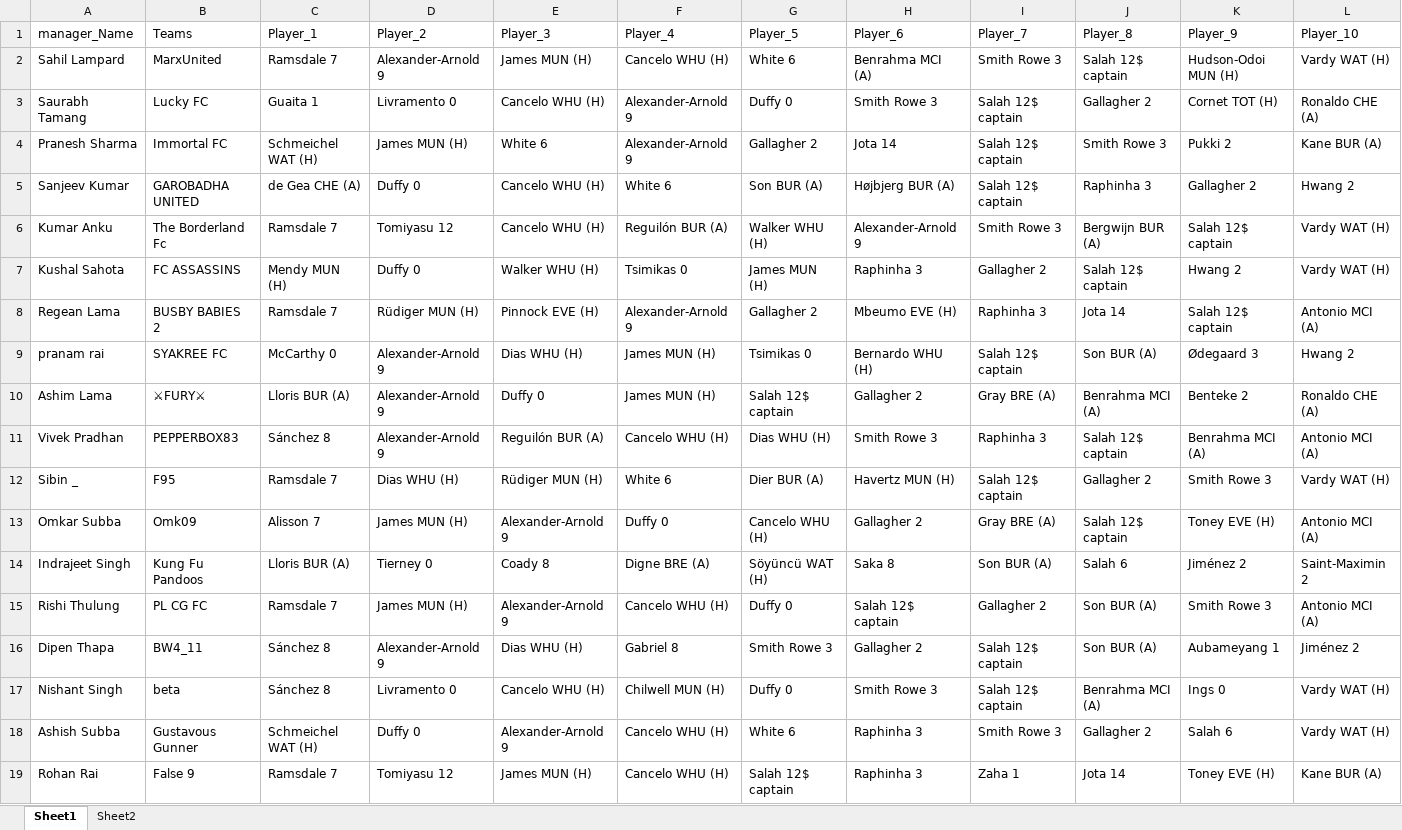
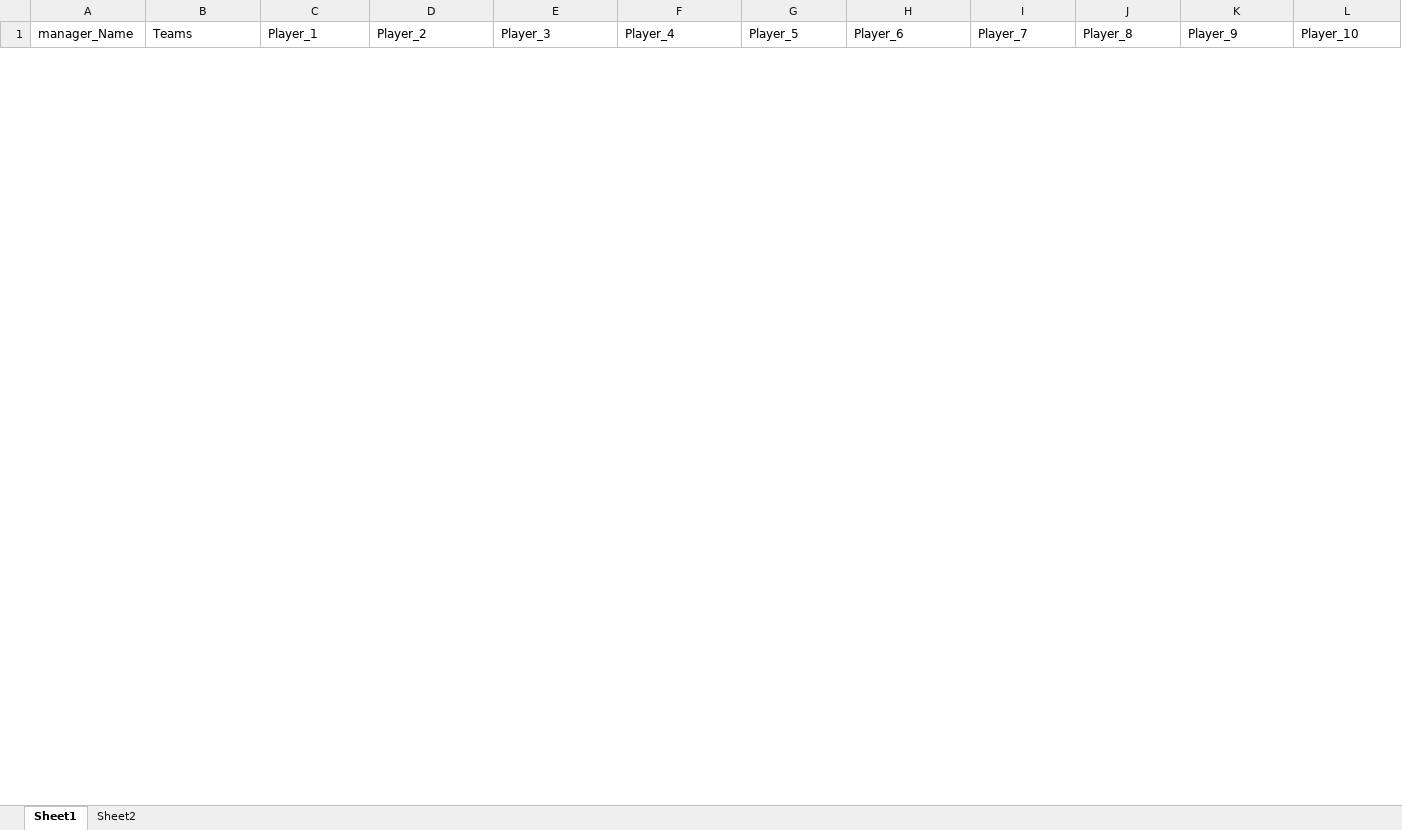
Before and after one commit to TenForBen/TenForBen.github.io, an Excel workbook: FPL/Excellent JSON.xlsm, sheet Sheet1, drawn as a sheet; only a part is shown; values as stored, in another font and other column widths than the file's, no borders; removed rows and columns are numbered as before the commit, all else as after; rows hold the shown columns only; the diff covers the shown part only; the diff names each change by its address in the sheet, - before the commit and + after, or states it on an @@ line.

```diff
--- a/FPL/Excellent JSON.xlsm (sheet Sheet1)
+++ b/FPL/Excellent JSON.xlsm (sheet Sheet1)
-row 2: Sahil Lampard | MarxUnited | Ramsdale 7 | Alexander-Arnold 9 | James MUN (H) | Cancelo WHU (H) | White 6 | Benrahma MCI (A) | Smith Rowe 3 | Salah 12$ captain | Hudson-Odoi MUN (H) | Vardy WAT (H)
-row 3: Saurabh Tamang | Lucky FC | Guaita 1 | Livramento 0 | Cancelo WHU (H) | Alexander-Arnold 9 | Duffy 0 | Smith Rowe 3 | Salah 12$ captain | Gallagher 2 | Cornet TOT (H) | Ronaldo CHE (A)
-row 4: Pranesh Sharma | Immortal FC | Schmeichel WAT (H) | James MUN (H) | White 6 | Alexander-Arnold 9 | Gallagher 2 | Jota 14 | Salah 12$ captain | Smith Rowe 3 | Pukki 2 | Kane BUR (A)
-row 5: Sanjeev Kumar | GAROBADHA UNITED | de Gea CHE (A) | Duffy 0 | Cancelo WHU (H) | White 6 | Son BUR (A) | Højbjerg BUR (A) | Salah 12$ captain | Raphinha 3 | Gallagher 2 | Hwang 2
-row 6: Kumar Anku | The Borderland Fc | Ramsdale 7 | Tomiyasu 12 | Cancelo WHU (H) | Reguilón BUR (A) | Walker WHU (H) | Alexander-Arnold 9 | Smith Rowe 3 | Bergwijn BUR (A) | Salah 12$ captain | Vardy WAT (H)
-row 7: Kushal Sahota | FC ASSASSINS | Mendy MUN (H) | Duffy 0 | Walker WHU (H) | Tsimikas 0 | James MUN (H) | Raphinha 3 | Gallagher 2 | Salah 12$ captain | Hwang 2 | Vardy WAT (H)
-row 8: Regean Lama | BUSBY BABIES 2 | Ramsdale 7 | Rüdiger MUN (H) | Pinnock EVE (H) | Alexander-Arnold 9 | Gallagher 2 | Mbeumo EVE (H) | Raphinha 3 | Jota 14 | Salah 12$ captain | Antonio MCI (A)
-row 9: pranam rai | SYAKREE FC | McCarthy 0 | Alexander-Arnold 9 | Dias WHU (H) | James MUN (H) | Tsimikas 0 | Bernardo WHU (H) | Salah 12$ captain | Son BUR (A) | Ødegaard 3 | Hwang 2
-row 10: Ashim Lama | ⚔FURY⚔ | Lloris BUR (A) | Alexander-Arnold 9 | Duffy 0 | James MUN (H) | Salah 12$ captain | Gallagher 2 | Gray BRE (A) | Benrahma MCI (A) | Benteke 2 | Ronaldo CHE (A)
-row 11: Vivek Pradhan | PEPPERBOX83 | Sánchez 8 | Alexander-Arnold 9 | Reguilón BUR (A) | Cancelo WHU (H) | Dias WHU (H) | Smith Rowe 3 | Raphinha 3 | Salah 12$ captain | Benrahma MCI (A) | Antonio MCI (A)
-row 12: Sibin _ | F95 | Ramsdale 7 | Dias WHU (H) | Rüdiger MUN (H) | White 6 | Dier BUR (A) | Havertz MUN (H) | Salah 12$ captain | Gallagher 2 | Smith Rowe 3 | Vardy WAT (H)
-row 13: Omkar Subba | Omk09 | Alisson 7 | James MUN (H) | Alexander-Arnold 9 | Duffy 0 | Cancelo WHU (H) | Gallagher 2 | Gray BRE (A) | Salah 12$ captain | Toney EVE (H) | Antonio MCI (A)
-row 14: Indrajeet Singh | Kung Fu Pandoos | Lloris BUR (A) | Tierney 0 | Coady 8 | Digne BRE (A) | Söyüncü WAT (H) | Saka 8 | Son BUR (A) | Salah 6 | Jiménez 2 | Saint-Maximin 2
-row 15: Rishi Thulung | PL CG FC | Ramsdale 7 | James MUN (H) | Alexander-Arnold 9 | Cancelo WHU (H) | Duffy 0 | Salah 12$ captain | Gallagher 2 | Son BUR (A) | Smith Rowe 3 | Antonio MCI (A)
-row 16: Dipen Thapa | BW4_11 | Sánchez 8 | Alexander-Arnold 9 | Dias WHU (H) | Gabriel 8 | Smith Rowe 3 | Gallagher 2 | Salah 12$ captain | Son BUR (A) | Aubameyang 1 | Jiménez 2
-row 17: Nishant Singh | beta | Sánchez 8 | Livramento 0 | Cancelo WHU (H) | Chilwell MUN (H) | Duffy 0 | Smith Rowe 3 | Salah 12$ captain | Benrahma MCI (A) | Ings 0 | Vardy WAT (H)
-row 18: Ashish Subba | Gustavous Gunner | Schmeichel WAT (H) | Duffy 0 | Alexander-Arnold 9 | Cancelo WHU (H) | White 6 | Raphinha 3 | Smith Rowe 3 | Gallagher 2 | Salah 6 | Vardy WAT (H)
-row 19: Rohan Rai | False 9 | Ramsdale 7 | Tomiyasu 12 | James MUN (H) | Cancelo WHU (H) | Salah 12$ captain | Raphinha 3 | Zaha 1 | Jota 14 | Toney EVE (H) | Kane BUR (A)
```
Also changed, not shown: 50 added rows and 14 removed rows elsewhere in this sheet, sheet Sheet2, EdisonLogs/weather.xlsx, 16 other files.
